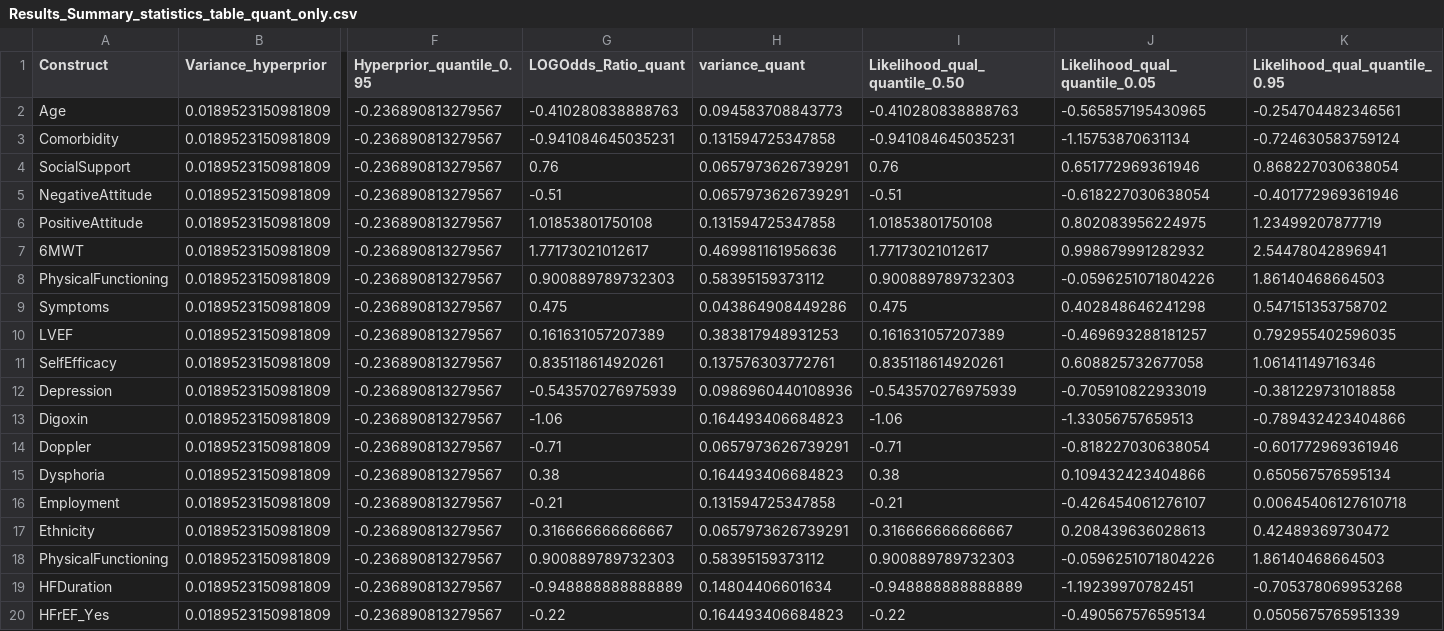
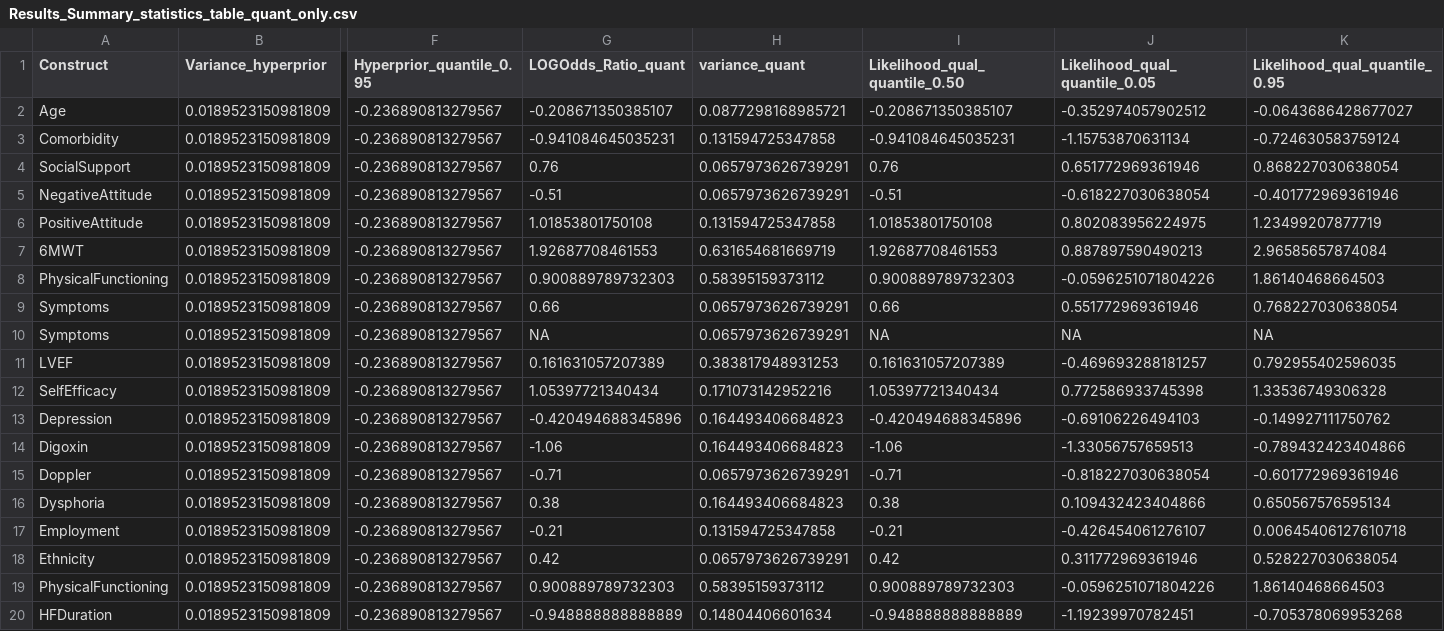
Before and after one commit to AliyaAM/bayesian_meta_analysis, a CSV file: Results_Summary_statistics_table_quant_only.csv, drawn as a sheet; only a part is shown, gaps mark what is left out; the shorter side is filled out with more unchanged rows; addresses are those after the commit; rows hold the shown columns only; the diff covers the shown part only; the diff names each change by its address in the sheet, - before the commit and + after, or states it on an @@ line.

```diff
--- a/Results_Summary_statistics_table_quant_only.csv
+++ b/Results_Summary_statistics_table_quant_only.csv
-G2 (LOGOdds_Ratio_quant): -0.410280838888763
+G2 (LOGOdds_Ratio_quant): -0.208671350385107
-H2 (variance_quant): 0.094583708843773
+H2 (variance_quant): 0.0877298168985721
-I2 (Likelihood_qual_quantile_0.50): -0.410280838888763
+I2 (Likelihood_qual_quantile_0.50): -0.208671350385107
-J2 (Likelihood_qual_quantile_0.05): -0.565857195430965
+J2 (Likelihood_qual_quantile_0.05): -0.352974057902512
-K2 (Likelihood_qual_quantile_0.95): -0.254704482346561
+K2 (Likelihood_qual_quantile_0.95): -0.0643686428677027
-G7 (LOGOdds_Ratio_quant): 1.77173021012617
+G7 (LOGOdds_Ratio_quant): 1.92687708461553
-H7 (variance_quant): 0.469981161956636
+H7 (variance_quant): 0.631654681669719
-I7 (Likelihood_qual_quantile_0.50): 1.77173021012617
+I7 (Likelihood_qual_quantile_0.50): 1.92687708461553
-J7 (Likelihood_qual_quantile_0.05): 0.998679991282932
+J7 (Likelihood_qual_quantile_0.05): 0.887897590490213
-K7 (Likelihood_qual_quantile_0.95): 2.54478042896941
+K7 (Likelihood_qual_quantile_0.95): 2.96585657874084
-G9 (LOGOdds_Ratio_quant): 0.475
+G9 (LOGOdds_Ratio_quant): 0.66
-H9 (variance_quant): 0.043864908449286
+H9 (variance_quant): 0.0657973626739291
-I9 (Likelihood_qual_quantile_0.50): 0.475
+I9 (Likelihood_qual_quantile_0.50): 0.66
-J9 (Likelihood_qual_quantile_0.05): 0.402848646241298
+J9 (Likelihood_qual_quantile_0.05): 0.551772969361946
-K9 (Likelihood_qual_quantile_0.95): 0.547151353758702
+K9 (Likelihood_qual_quantile_0.95): 0.768227030638054
+row 10: Symptoms | 0.0189523150981809 | -0.236890813279567 | NA | 0.0657973626739291 | NA | NA | NA
-G12 (LOGOdds_Ratio_quant): 0.835118614920261
+G12 (LOGOdds_Ratio_quant): 1.05397721340434
-H12 (variance_quant): 0.137576303772761
+H12 (variance_quant): 0.171073142952216
-I12 (Likelihood_qual_quantile_0.50): 0.835118614920261
+I12 (Likelihood_qual_quantile_0.50): 1.05397721340434
-J12 (Likelihood_qual_quantile_0.05): 0.608825732677058
+J12 (Likelihood_qual_quantile_0.05): 0.772586933745398
-K12 (Likelihood_qual_quantile_0.95): 1.06141149716346
+K12 (Likelihood_qual_quantile_0.95): 1.33536749306328
-G13 (LOGOdds_Ratio_quant): -0.543570276975939
+G13 (LOGOdds_Ratio_quant): -0.420494688345896
-H13 (variance_quant): 0.0986960440108936
+H13 (variance_quant): 0.164493406684823
-I13 (Likelihood_qual_quantile_0.50): -0.543570276975939
+I13 (Likelihood_qual_quantile_0.50): -0.420494688345896
-J13 (Likelihood_qual_quantile_0.05): -0.705910822933019
+J13 (Likelihood_qual_quantile_0.05): -0.69106226494103
-K13 (Likelihood_qual_quantile_0.95): -0.381229731018858
+K13 (Likelihood_qual_quantile_0.95): -0.149927111750762
-G18 (LOGOdds_Ratio_quant): 0.316666666666667
+G18 (LOGOdds_Ratio_quant): 0.42
-I18 (Likelihood_qual_quantile_0.50): 0.316666666666667
+I18 (Likelihood_qual_quantile_0.50): 0.42
-J18 (Likelihood_qual_quantile_0.05): 0.208439636028613
+J18 (Likelihood_qual_quantile_0.05): 0.311772969361946
-K18 (Likelihood_qual_quantile_0.95): 0.42489369730472
+K18 (Likelihood_qual_quantile_0.95): 0.528227030638054
```
Also changed, not shown: 14 edited cells elsewhere in this file, Summary_Results_BayesianMeta_Analysis_data_qual_quant.csv, data_checked_for_accuracy_29jan2022.csv, 57 other files.
